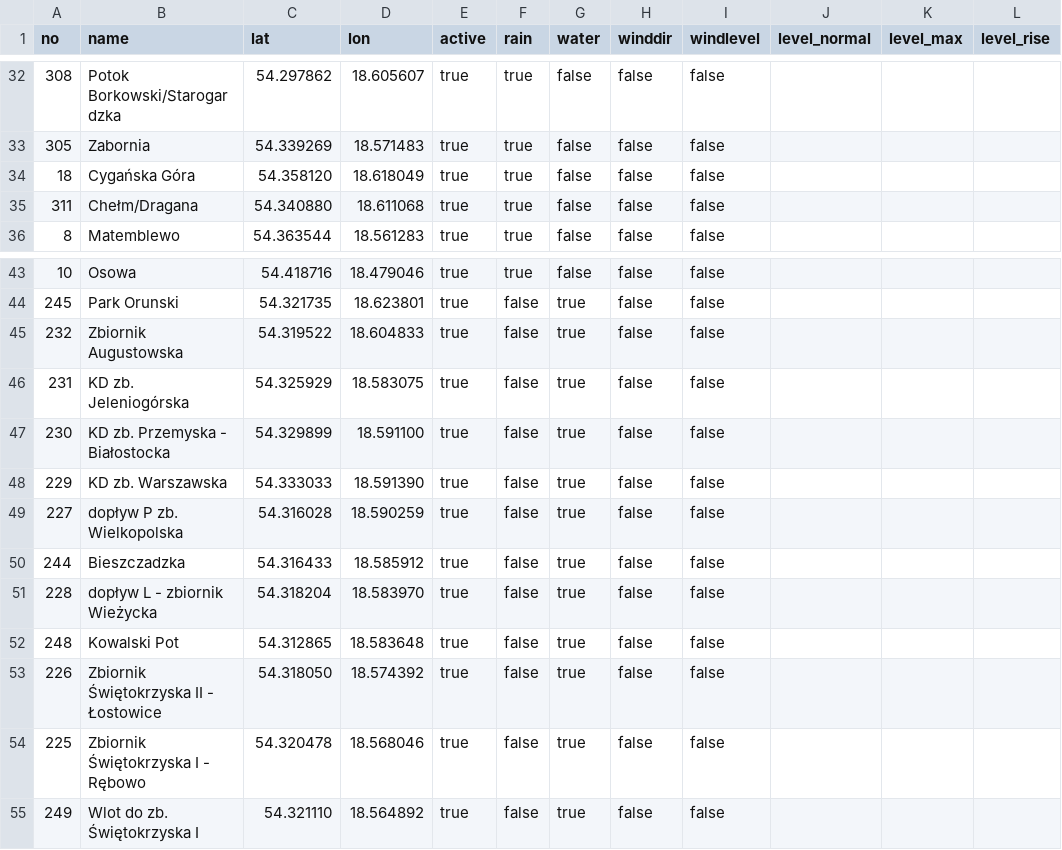
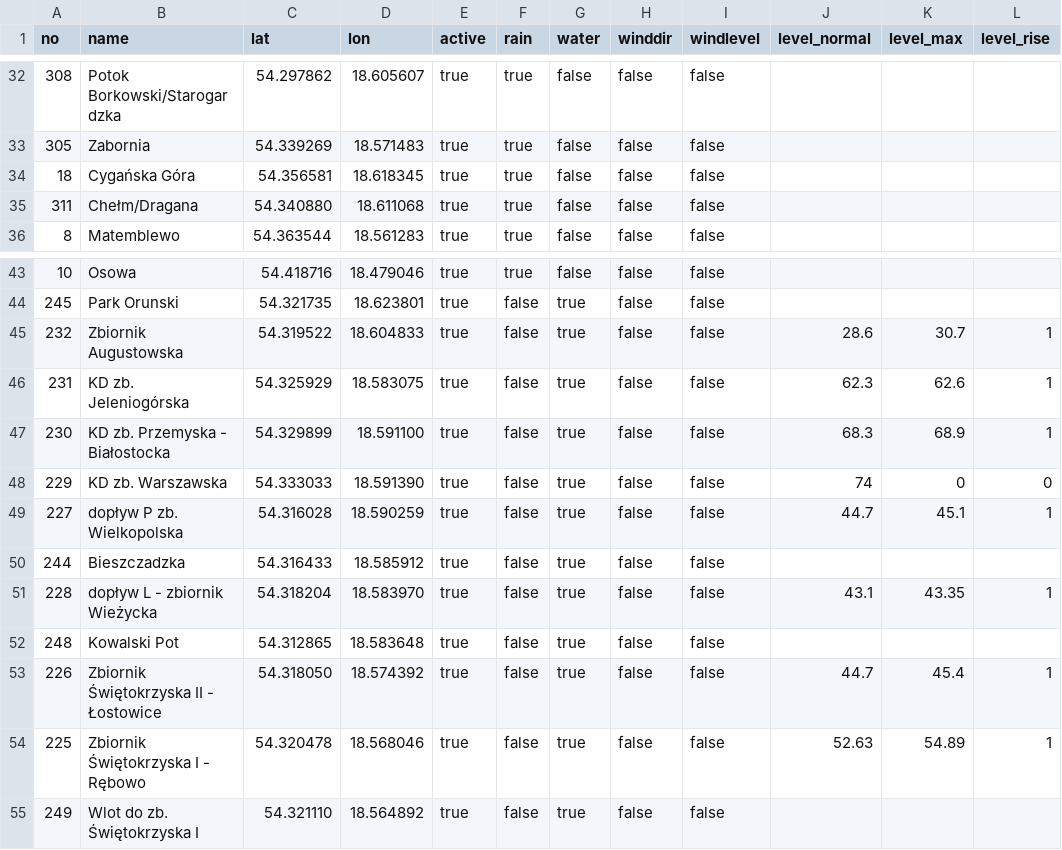
Before and after one commit to kamilpek/synop, a CSV file: stacje_gw.csv, drawn as a sheet; only a part is shown, gaps mark what is left out; the diff covers the shown part only.

```diff
--- a/stacje_gw.csv
+++ b/stacje_gw.csv
@@ -33,3 +33,3 @@ no,name,lat,lon,active,rain,water,winddir,windlevel,level_normal,level_max,level
 305,Zabornia,54.339269,18.571483,true,true,false,false,false
-18,Cygańska Góra,54.358120,18.618049,true,true,false,false,false
+18,Cygańska Góra,54.356581,18.618345,true,true,false,false,false
 311,Chełm/Dragana,54.340880,18.611068,true,true,false,false,false
@@ -44,12 +44,12 @@ no,name,lat,lon,active,rain,water,winddir,windlevel,level_normal,level_max,level
 245,Park Orunski,54.321735,18.623801,true,false,true,false,false
-232,Zbiornik Augustowska,54.319522,18.604833,true,false,true,false,false
-231,KD zb. Jeleniogórska,54.325929,18.583075,true,false,true,false,false
-230,KD zb. Przemyska - Białostocka,54.329899,18.591100,true,false,true,false,false
-229,KD zb. Warszawska,54.333033,18.591390,true,false,true,false,false
-227,dopływ P zb. Wielkopolska,54.316028,18.590259,true,false,true,false,false
+232,Zbiornik Augustowska,54.319522,18.604833,true,false,true,false,false,28.6,30.7,1
+231,KD zb. Jeleniogórska,54.325929,18.583075,true,false,true,false,false,62.3,62.6,1
+230,KD zb. Przemyska - Białostocka,54.329899,18.591100,true,false,true,false,false,68.3,68.9,1
+229,KD zb. Warszawska,54.333033,18.591390,true,false,true,false,false,74,0,0
+227,dopływ P zb. Wielkopolska,54.316028,18.590259,true,false,true,false,false,44.7,45.1,1
 244,Bieszczadzka,54.316433,18.585912,true,false,true,false,false
-228,dopływ L - zbiornik Wieżycka,54.318204,18.583970,true,false,true,false,false
+228,dopływ L - zbiornik Wieżycka,54.318204,18.583970,true,false,true,false,false,43.1,43.35,1
 248,Kowalski Pot,54.312865,18.583648,true,false,true,false,false
-226,Zbiornik Świętokrzyska II - Łostowice,54.318050,18.574392,true,false,true,false,false
-225,Zbiornik Świętokrzyska I - Rębowo,54.320478,18.568046,true,false,true,false,false
+226,Zbiornik Świętokrzyska II - Łostowice,54.318050,18.574392,true,false,true,false,false,44.7,45.4,1
+225,Zbiornik Świętokrzyska I - Rębowo,54.320478,18.568046,true,false,true,false,false,52.63,54.89,1
 249,Wlot do zb. Świętokrzyska I,54.321110,18.564892,true,false,true,false,false
```
Also changed, not shown: 60 edited cells elsewhere in this file, stacje_metar.csv, 14 other files.
